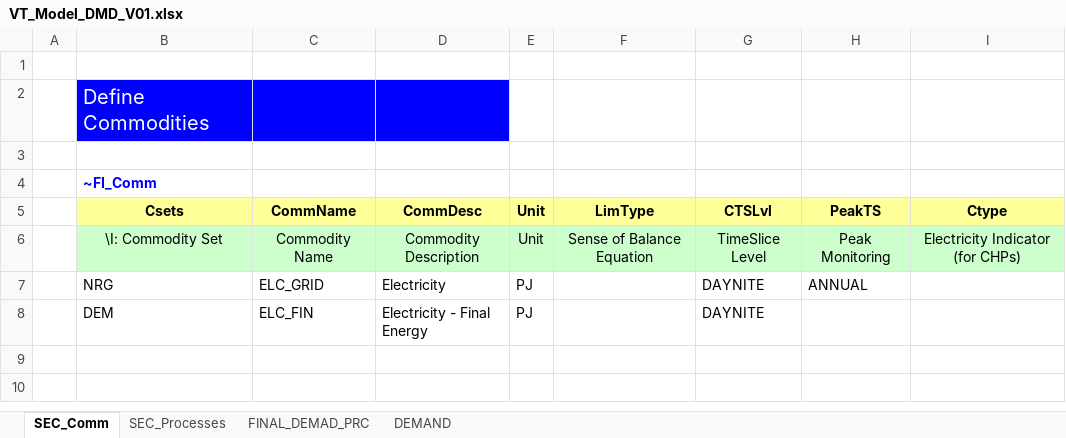
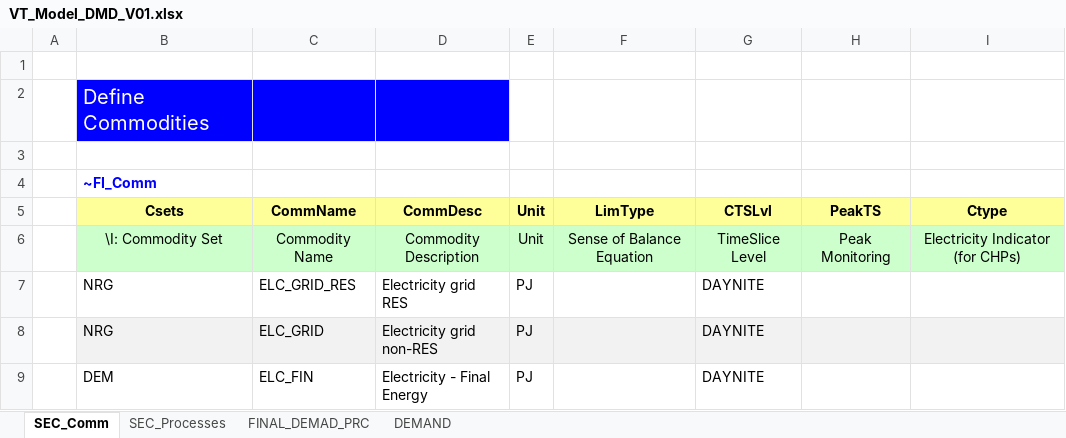
Before and after one commit to Lila-J-song/Select_times, an Excel workbook: VT_Model_DMD_V01.xlsx, sheet SEC_Comm, drawn as a sheet; values as stored, in another font and other column widths than the file's, no borders; addresses are those after the commit; the diff names each change by its address in the sheet, - before the commit and + after, or states it on an @@ line.

```diff
--- a/VT_Model_DMD_V01.xlsx (sheet SEC_Comm)
+++ b/VT_Model_DMD_V01.xlsx (sheet SEC_Comm)
+row 7:  | NRG | ELC_GRID_RES | Electricity grid RES | PJ |  | DAYNITE
-B8:I8 fill: none
+B8:I8 fill: #F2F2F2
-D8 (CommDesc): Electricity
+D8 (CommDesc): Electricity grid non-RES
-H8 (PeakTS): ANNUAL
+H8 (PeakTS): (empty)
```
Also changed, not shown: sheet DEMAND, sheet FINAL_DEMAD_PRC, sheet SEC_Processes, formulas that keep their value, charts or pictures, SysSettings.xlsx, VT_Model_SUP_V01.xlsx, 2 other files.
